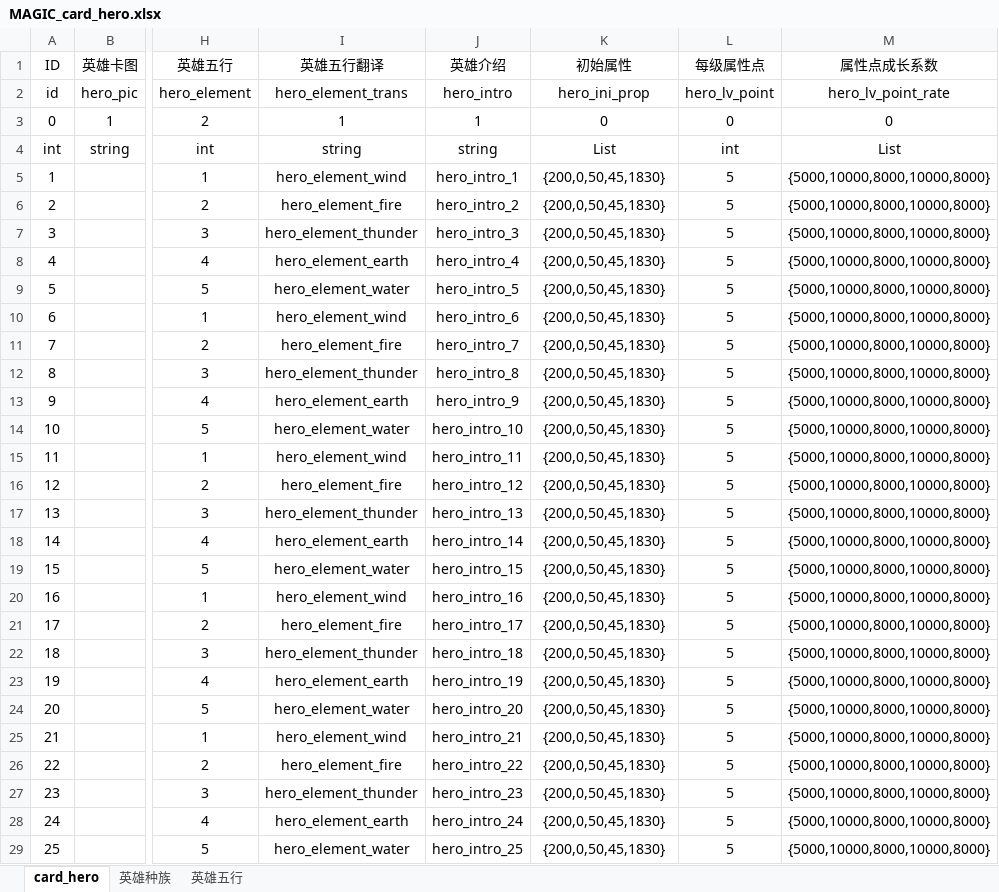
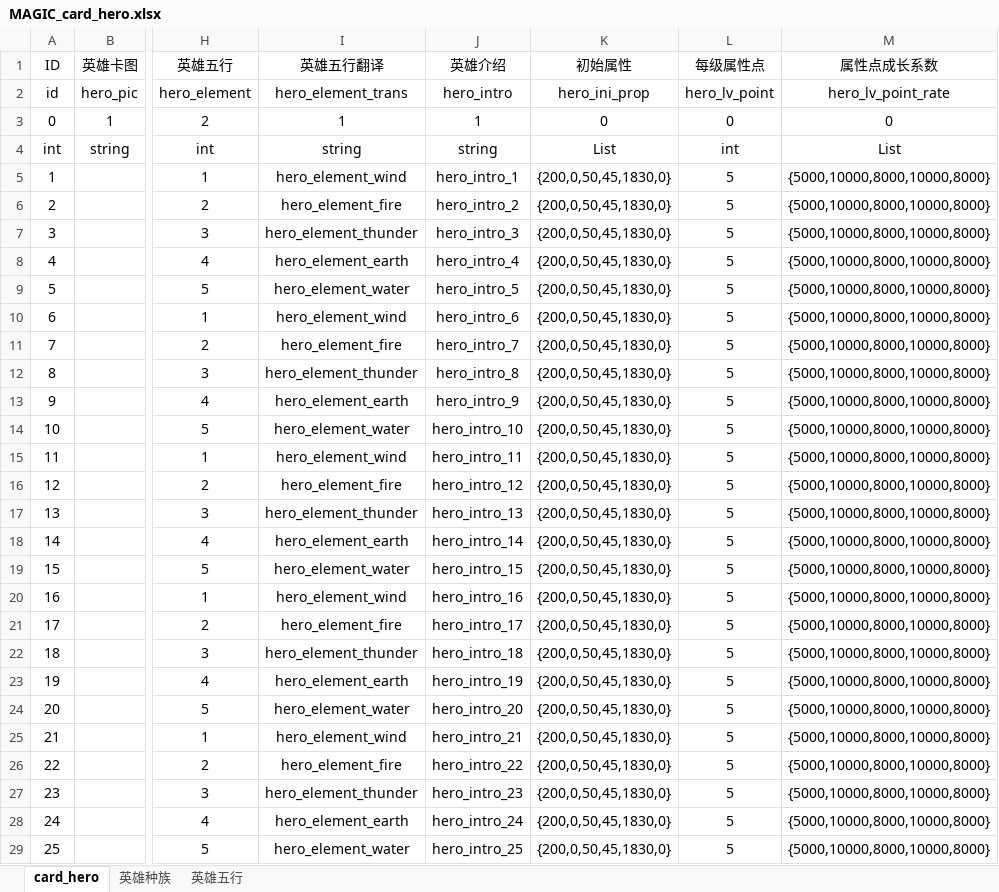
Before and after one commit to Organ-Jiawei/Project, an Excel workbook: 策划文档/数值用表/MAGIC_card_hero.xlsx, sheet card_hero, drawn as a sheet; only a part is shown, gaps mark what is left out; values as stored, in another font and other column widths than the file's, no borders; the diff names each change by its address in the sheet, - before the commit and + after, or states it on an @@ line.

```diff
--- a/策划文档/数值用表/MAGIC_card_hero.xlsx (sheet card_hero)
+++ b/策划文档/数值用表/MAGIC_card_hero.xlsx (sheet card_hero)
-K5:K29 (初始属性): {200,0,50,45,1830}
+K5:K29 (初始属性): {200,0,50,45,1830,0}
```
Also changed, not shown: 策划文档/数值用表/MAGIC_skill.xlsx.
